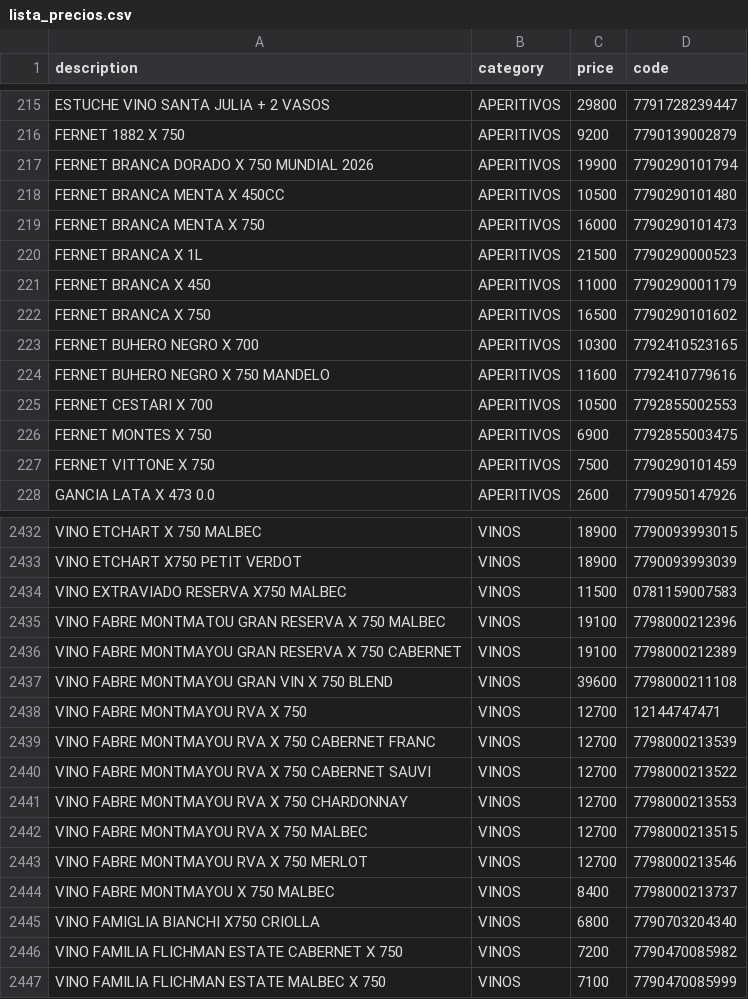
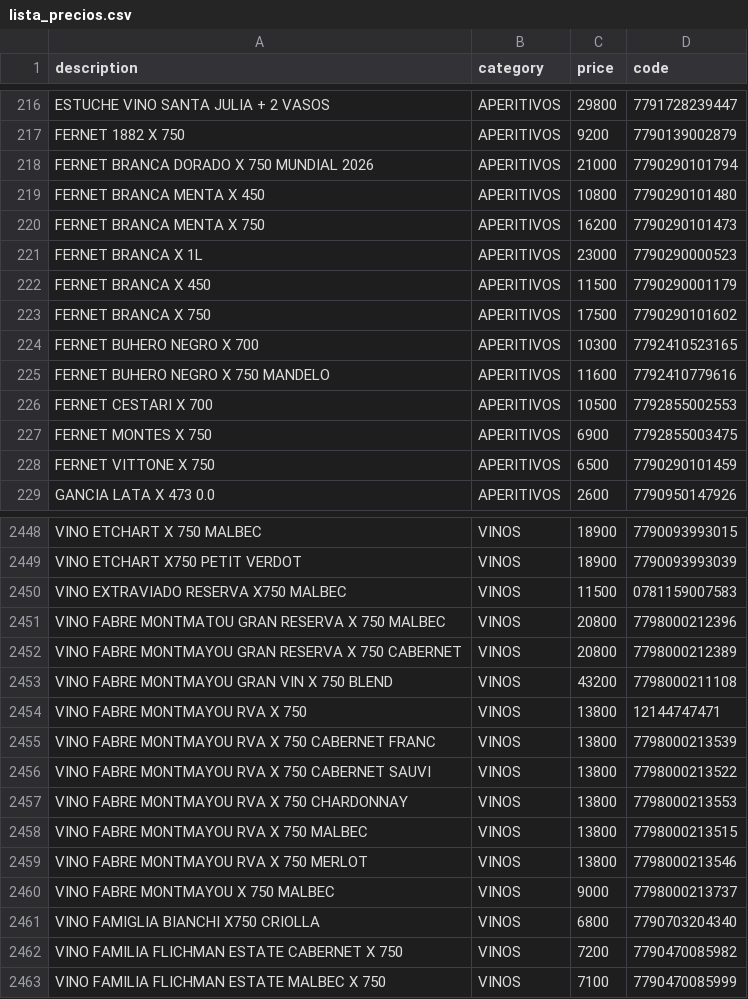
Before and after one commit to Daniel-Leguizamon/lista-precios-montes, a CSV file: lista_precios.csv, drawn as a sheet; only a part is shown, gaps mark what is left out; the diff covers the shown part only.

```diff
--- a/lista_precios.csv
+++ b/lista_precios.csv
@@ -216,8 +217,8 @@ ESTUCHE VINO SANTA JULIA + 2 VASOS;APERITIVOS;29800;7791728239447
 FERNET 1882 X 750;APERITIVOS;9200;7790139002879
-FERNET BRANCA DORADO X 750 MUNDIAL 2026;APERITIVOS;19900;7790290101794
-FERNET BRANCA MENTA X 450CC;APERITIVOS;10500;7790290101480
-FERNET BRANCA MENTA X 750;APERITIVOS;16000;7790290101473
-FERNET BRANCA X 1L;APERITIVOS;21500;7790290000523
-FERNET BRANCA X 450;APERITIVOS;11000;7790290001179
-FERNET BRANCA X 750;APERITIVOS;16500;7790290101602
+FERNET BRANCA DORADO X 750 MUNDIAL 2026;APERITIVOS;21000;7790290101794
+FERNET BRANCA MENTA X 450;APERITIVOS;10800;7790290101480
+FERNET BRANCA MENTA X 750;APERITIVOS;16200;7790290101473
+FERNET BRANCA X 1L;APERITIVOS;23000;7790290000523
+FERNET BRANCA X 450;APERITIVOS;11500;7790290001179
+FERNET BRANCA X 750;APERITIVOS;17500;7790290101602
 FERNET BUHERO NEGRO X 700;APERITIVOS;10300;7792410523165
@@ -226,3 +227,3 @@ FERNET CESTARI X 700;APERITIVOS;10500;7792855002553
 FERNET MONTES X 750;APERITIVOS;6900;7792855003475
-FERNET VITTONE X 750;APERITIVOS;7500;7790290101459
+FERNET VITTONE X 750;APERITIVOS;6500;7790290101459
 GANCIA LATA X 473 0.0;APERITIVOS;2600;7790950147926
@@ -2434,12 +2450,12 @@ VINO ETCHART X750 PETIT VERDOT;VINOS;18900;7790093993039
 VINO EXTRAVIADO RESERVA X750 MALBEC;VINOS;11500;0781159007583
-VINO FABRE MONTMATOU GRAN RESERVA X 750 MALBEC;VINOS;19100;7798000212396
-VINO FABRE MONTMAYOU GRAN RESERVA X 750 CABERNET;VINOS;19100;7798000212389
-VINO FABRE MONTMAYOU GRAN VIN X 750 BLEND;VINOS;39600;7798000211108
-VINO FABRE MONTMAYOU RVA X 750;VINOS;12700;12144747471
-VINO FABRE MONTMAYOU RVA X 750 CABERNET FRANC;VINOS;12700;7798000213539
-VINO FABRE MONTMAYOU RVA X 750 CABERNET SAUVI;VINOS;12700;7798000213522
-VINO FABRE MONTMAYOU RVA X 750 CHARDONNAY;VINOS;12700;7798000213553
-VINO FABRE MONTMAYOU RVA X 750 MALBEC;VINOS;12700;7798000213515
-VINO FABRE MONTMAYOU RVA X 750 MERLOT;VINOS;12700;7798000213546
-VINO FABRE MONTMAYOU X 750 MALBEC;VINOS;8400;7798000213737
+VINO FABRE MONTMATOU GRAN RESERVA X 750 MALBEC;VINOS;20800;7798000212396
+VINO FABRE MONTMAYOU GRAN RESERVA X 750 CABERNET;VINOS;20800;7798000212389
+VINO FABRE MONTMAYOU GRAN VIN X 750 BLEND;VINOS;43200;7798000211108
+VINO FABRE MONTMAYOU RVA X 750;VINOS;13800;12144747471
+VINO FABRE MONTMAYOU RVA X 750 CABERNET FRANC;VINOS;13800;7798000213539
+VINO FABRE MONTMAYOU RVA X 750 CABERNET SAUVI;VINOS;13800;7798000213522
+VINO FABRE MONTMAYOU RVA X 750 CHARDONNAY;VINOS;13800;7798000213553
+VINO FABRE MONTMAYOU RVA X 750 MALBEC;VINOS;13800;7798000213515
+VINO FABRE MONTMAYOU RVA X 750 MERLOT;VINOS;13800;7798000213546
+VINO FABRE MONTMAYOU X 750 MALBEC;VINOS;9000;7798000213737
 VINO FAMIGLIA BIANCHI X750 CRIOLLA;VINOS;6800;7790703204340
```
Also changed, not shown: 16 added rows, 1 moved row and 86 edited cells elsewhere in this file.
